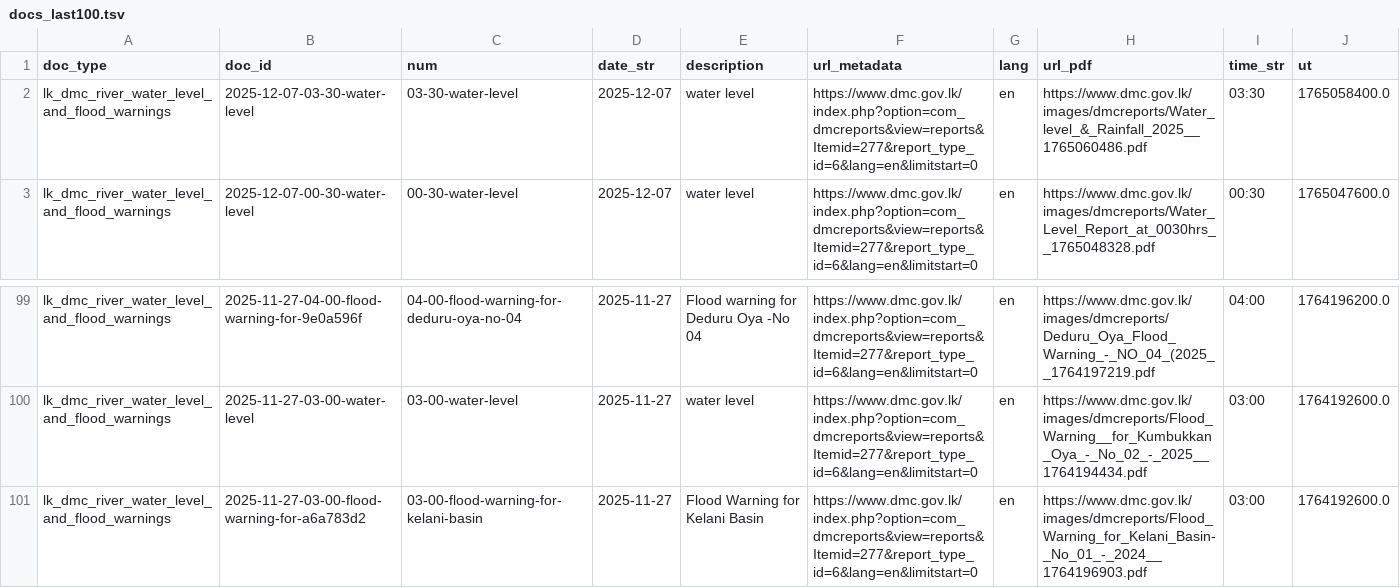
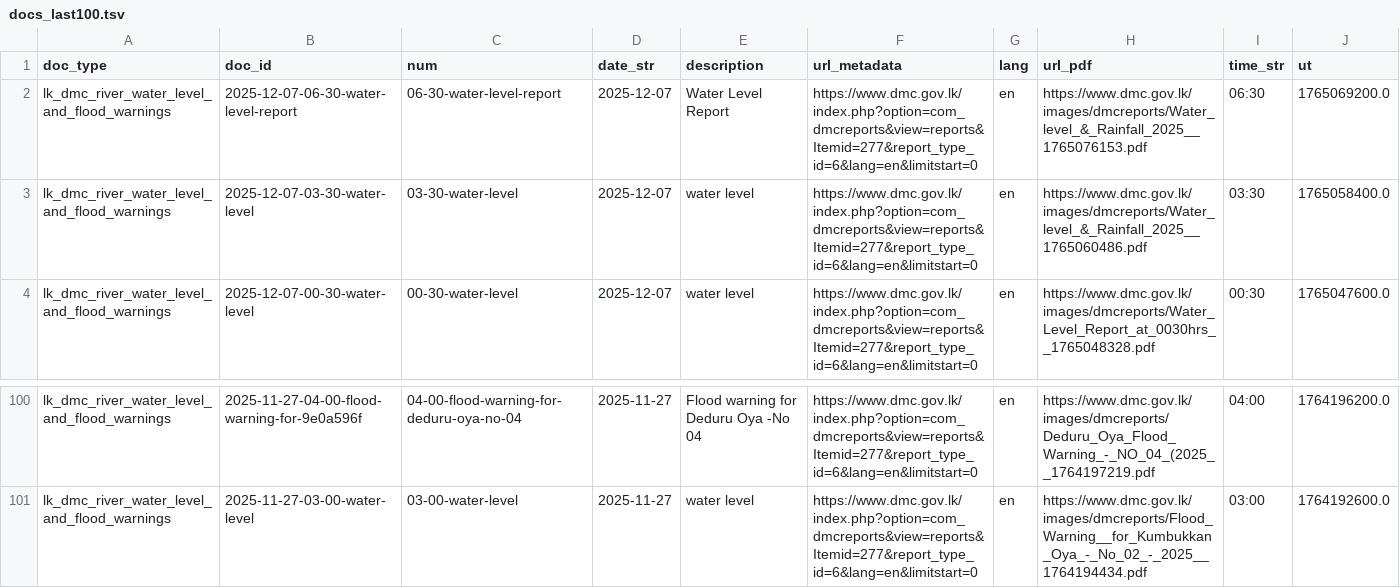
Before and after one commit to nuuuwan/lk_dmc_vis, a TSV file: data/docs_last100.tsv, drawn as a sheet; only a part is shown, gaps mark what is left out; removed rows and columns are numbered as before the commit, all else as after; the diff names each change by its address in the sheet, - before the commit and + after, or states it on an @@ line.

```diff
--- a/data/docs_last100.tsv
+++ b/data/docs_last100.tsv
+row 2: lk_dmc_river_water_level_and_flood_warnings | 2025-12-07-06-30-water-level-report | 06-30-water-level-report | 2025-12-07 | Water Level Report | https://www.dmc.gov.lk/index.php?option=com_dmcreports&view=reports&Itemid=277&report_type_id=6&lang=en&limitstart=0 | en | https://www.dmc.gov.lk/images/dmcreports/Water_level_&_Rainfall_2025__1765076153.pdf | 06:30 | 1765069200.0
-row 101: lk_dmc_river_water_level_and_flood_warnings | 2025-11-27-03-00-flood-warning-for-a6a783d2 | 03-00-flood-warning-for-kelani-basin | 2025-11-27 | Flood Warning for Kelani Basin | https://www.dmc.gov.lk/index.php?option=com_dmcreports&view=reports&Itemid=277&report_type_id=6&lang=en&limitstart=0 | en | https://www.dmc.gov.lk/images/dmcreports/Flood_Warning_for_Kelani_Basin-_No_01_-_2024__1764196903.pdf | 03:00 | 1764192600.0
```
Also changed, not shown: 1 other file.
